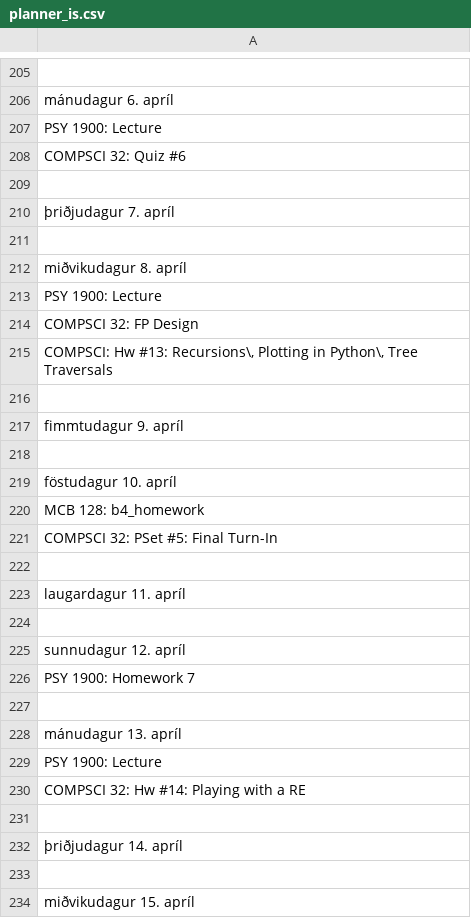
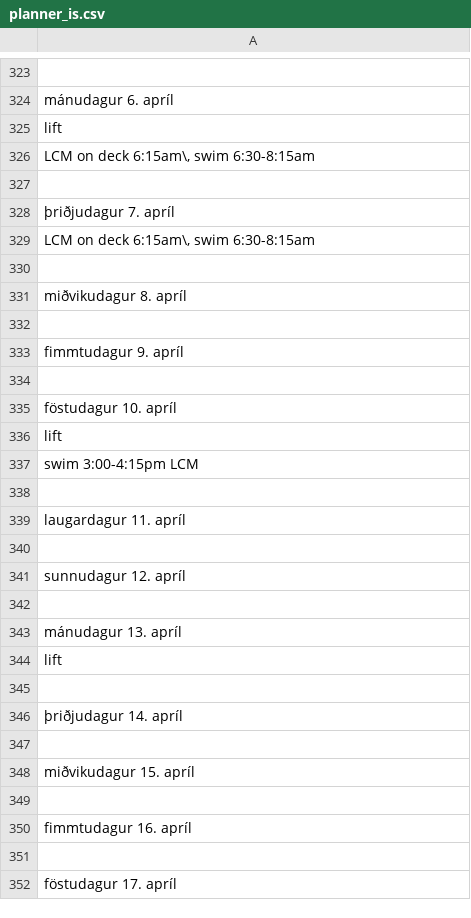
Before and after one commit to kristinhakonardottir/cs32-final-project, a CSV file: planner_is.csv, drawn as a sheet; only a part is shown, gaps mark what is left out; the shorter side is filled out with more unchanged rows; removed rows and columns are numbered as before the commit, all else as after; the diff covers the shown part only; the diff names each change by its address in the sheet, - before the commit and + after, or states it on an @@ line.

```diff
--- a/planner_is.csv
+++ b/planner_is.csv
-A325: PSY 1900: Lecture
+A325: lift
-A326: COMPSCI 32: Quiz #6
+A326: LCM on deck 6:15am\, swim 6:30-8:15am
+row 329: LCM on deck 6:15am\, swim 6:30-8:15am
-row 213: PSY 1900: Lecture
-row 214: COMPSCI 32: FP Design
-row 215: COMPSCI: Hw #13: Recursions\, Plotting in Python\, Tree Traversals
-A336: MCB 128: b4_homework
+A336: lift
-A337: COMPSCI 32: PSet #5: Final Turn-In
+A337: swim 3:00-4:15pm LCM
-row 226: PSY 1900: Homework 7
-A344: PSY 1900: Lecture
+A344: lift
-row 230: COMPSCI 32: Hw #14: Playing with a RE
```
Also changed, not shown: 127 added rows, 34 removed rows and 19 edited cells elsewhere in this file, 2 other files.
